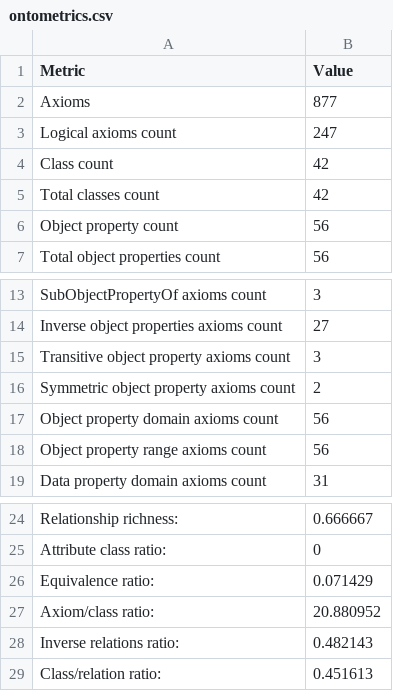
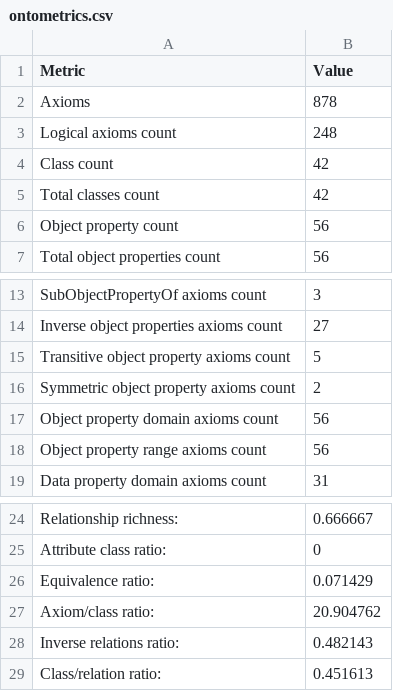
Before and after one commit to davide1797/OntoPFAS, a CSV file: evaluation/ontometrics.csv, drawn as a sheet; only a part is shown, gaps mark what is left out.

Commit message:
Update ontometrics.csv

```diff
--- a/evaluation/ontometrics.csv
+++ b/evaluation/ontometrics.csv
@@ -1,4 +1,4 @@
 Metric,Value
-Axioms,877
-Logical axioms count,247
+Axioms,878
+Logical axioms count,248
 Class count,42
@@ -14,3 +14,3 @@ SubObjectPropertyOf axioms count,3
 Inverse object properties axioms count,27
-Transitive object property axioms count,3
+Transitive object property axioms count,5
 Symmetric object property axioms count,2
@@ -26,3 +26,3 @@ Attribute class ratio:,0
 Equivalence ratio:,0.071429
-Axiom/class ratio:,20.880952
+Axiom/class ratio:,20.904762
 Inverse relations ratio:,0.482143
```
